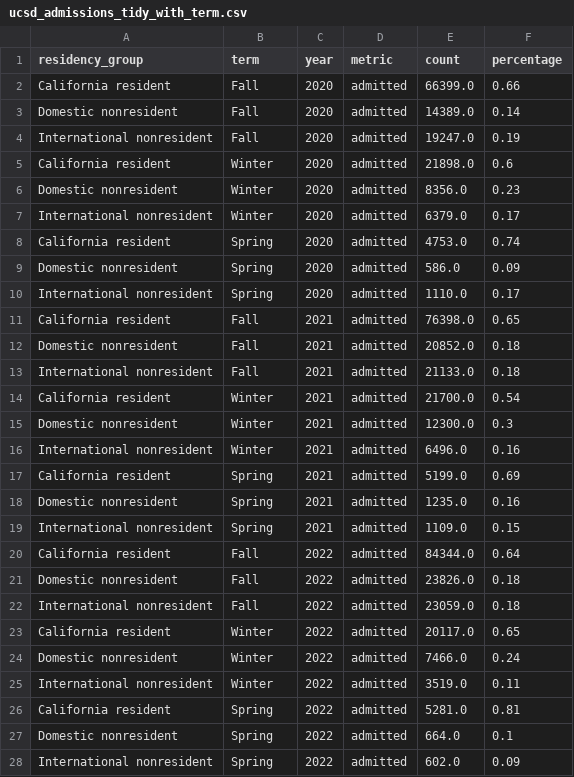
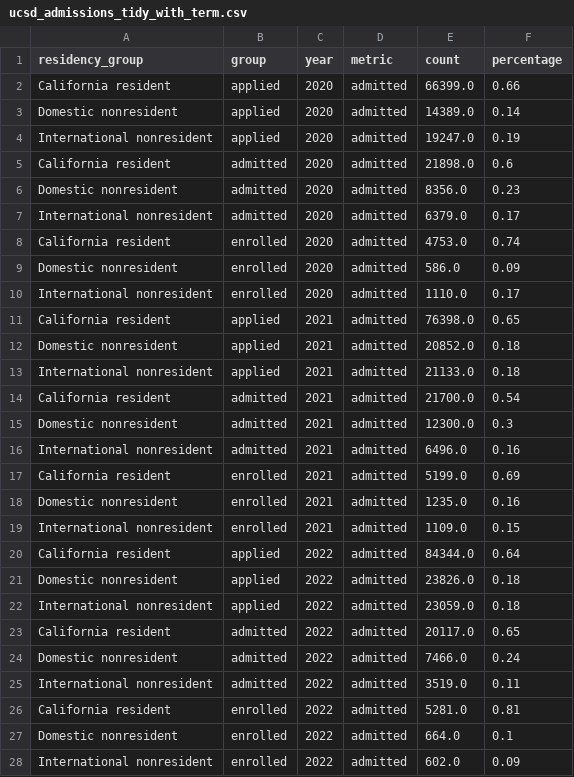
Before and after one commit to COGS108/Group065_WI26, a CSV file: data/02-processed/ucsd_admissions_tidy_with_term.csv, drawn as a sheet; only a part is shown; the diff covers the shown part only.

Commit message:
changed ''term'' to ''group''

```diff
--- a/data/02-processed/ucsd_admissions_tidy_with_term.csv
+++ b/data/02-processed/ucsd_admissions_tidy_with_term.csv
@@ -1,28 +1,28 @@
-residency_group,term,year,metric,count,percentage
-California resident,Fall,2020,admitted,66399.0,0.66
-Domestic nonresident,Fall,2020,admitted,14389.0,0.14
-International nonresident,Fall,2020,admitted,19247.0,0.19
-California resident,Winter,2020,admitted,21898.0,0.6
-Domestic nonresident,Winter,2020,admitted,8356.0,0.23
-International nonresident,Winter,2020,admitted,6379.0,0.17
-California resident,Spring,2020,admitted,4753.0,0.74
-Domestic nonresident,Spring,2020,admitted,586.0,0.09
-International nonresident,Spring,2020,admitted,1110.0,0.17
-California resident,Fall,2021,admitted,76398.0,0.65
-Domestic nonresident,Fall,2021,admitted,20852.0,0.18
-International nonresident,Fall,2021,admitted,21133.0,0.18
-California resident,Winter,2021,admitted,21700.0,0.54
-Domestic nonresident,Winter,2021,admitted,12300.0,0.3
-International nonresident,Winter,2021,admitted,6496.0,0.16
-California resident,Spring,2021,admitted,5199.0,0.69
-Domestic nonresident,Spring,2021,admitted,1235.0,0.16
-International nonresident,Spring,2021,admitted,1109.0,0.15
-California resident,Fall,2022,admitted,84344.0,0.64
-Domestic nonresident,Fall,2022,admitted,23826.0,0.18
-International nonresident,Fall,2022,admitted,23059.0,0.18
-California resident,Winter,2022,admitted,20117.0,0.65
-Domestic nonresident,Winter,2022,admitted,7466.0,0.24
-International nonresident,Winter,2022,admitted,3519.0,0.11
-California resident,Spring,2022,admitted,5281.0,0.81
-Domestic nonresident,Spring,2022,admitted,664.0,0.1
-International nonresident,Spring,2022,admitted,602.0,0.09
+residency_group,group,year,metric,count,percentage
+California resident,applied,2020,admitted,66399.0,0.66
+Domestic nonresident,applied,2020,admitted,14389.0,0.14
+International nonresident,applied,2020,admitted,19247.0,0.19
+California resident,admitted,2020,admitted,21898.0,0.6
+Domestic nonresident,admitted,2020,admitted,8356.0,0.23
+International nonresident,admitted,2020,admitted,6379.0,0.17
+California resident,enrolled,2020,admitted,4753.0,0.74
+Domestic nonresident,enrolled,2020,admitted,586.0,0.09
+International nonresident,enrolled,2020,admitted,1110.0,0.17
+California resident,applied,2021,admitted,76398.0,0.65
+Domestic nonresident,applied,2021,admitted,20852.0,0.18
+International nonresident,applied,2021,admitted,21133.0,0.18
+California resident,admitted,2021,admitted,21700.0,0.54
+Domestic nonresident,admitted,2021,admitted,12300.0,0.3
+International nonresident,admitted,2021,admitted,6496.0,0.16
+California resident,enrolled,2021,admitted,5199.0,0.69
+Domestic nonresident,enrolled,2021,admitted,1235.0,0.16
+International nonresident,enrolled,2021,admitted,1109.0,0.15
+California resident,applied,2022,admitted,84344.0,0.64
+Domestic nonresident,applied,2022,admitted,23826.0,0.18
+International nonresident,applied,2022,admitted,23059.0,0.18
+California resident,admitted,2022,admitted,20117.0,0.65
+Domestic nonresident,admitted,2022,admitted,7466.0,0.24
+International nonresident,admitted,2022,admitted,3519.0,0.11
+California resident,enrolled,2022,admitted,5281.0,0.81
+Domestic nonresident,enrolled,2022,admitted,664.0,0.1
+International nonresident,enrolled,2022,admitted,602.0,0.09
```
Also changed, not shown: 27 edited cells elsewhere in this file, 1 other file.
